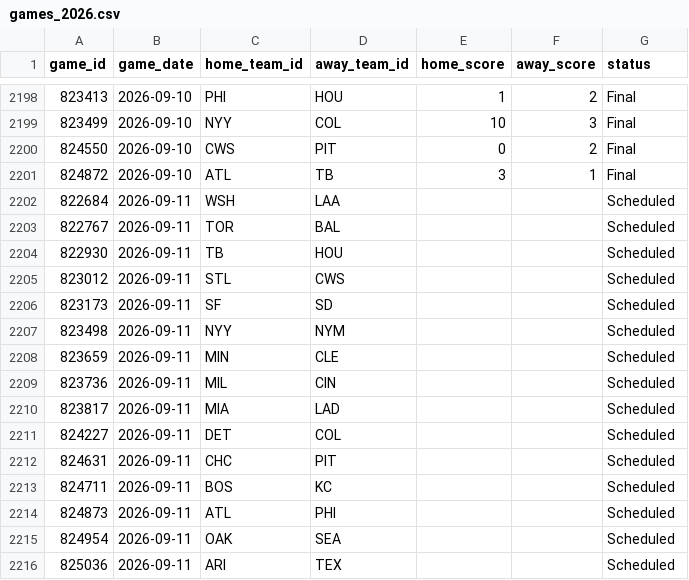
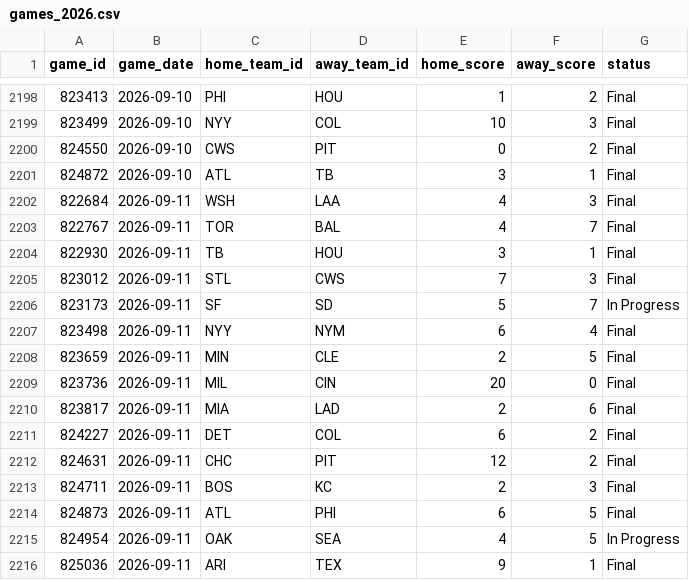
Before and after one commit to gigadon/Thats-Baseball, a CSV file: data/games_2026.csv, drawn as a sheet; only a part is shown, gaps mark what is left out; the diff covers the shown part only.

```diff
--- a/data/games_2026.csv
+++ b/data/games_2026.csv
@@ -2201,16 +2201,16 @@ game_id,game_date,home_team_id,away_team_id,home_score,away_score,status
 824872,2026-09-10,ATL,TB,3,1,Final
-822684,2026-09-11,WSH,LAA,,,Scheduled
-822767,2026-09-11,TOR,BAL,,,Scheduled
-822930,2026-09-11,TB,HOU,,,Scheduled
-823012,2026-09-11,STL,CWS,,,Scheduled
-823173,2026-09-11,SF,SD,,,Scheduled
-823498,2026-09-11,NYY,NYM,,,Scheduled
-823659,2026-09-11,MIN,CLE,,,Scheduled
-823736,2026-09-11,MIL,CIN,,,Scheduled
-823817,2026-09-11,MIA,LAD,,,Scheduled
-824227,2026-09-11,DET,COL,,,Scheduled
-824631,2026-09-11,CHC,PIT,,,Scheduled
-824711,2026-09-11,BOS,KC,,,Scheduled
-824873,2026-09-11,ATL,PHI,,,Scheduled
-824954,2026-09-11,OAK,SEA,,,Scheduled
-825036,2026-09-11,ARI,TEX,,,Scheduled
+822684,2026-09-11,WSH,LAA,4,3,Final
+822767,2026-09-11,TOR,BAL,4,7,Final
+822930,2026-09-11,TB,HOU,3,1,Final
+823012,2026-09-11,STL,CWS,7,3,Final
+823173,2026-09-11,SF,SD,5,7,In Progress
+823498,2026-09-11,NYY,NYM,6,4,Final
+823659,2026-09-11,MIN,CLE,2,5,Final
+823736,2026-09-11,MIL,CIN,20,0,Final
+823817,2026-09-11,MIA,LAD,2,6,Final
+824227,2026-09-11,DET,COL,6,2,Final
+824631,2026-09-11,CHC,PIT,12,2,Final
+824711,2026-09-11,BOS,KC,2,3,Final
+824873,2026-09-11,ATL,PHI,6,5,Final
+824954,2026-09-11,OAK,SEA,4,5,In Progress
+825036,2026-09-11,ARI,TEX,9,1,Final
```
Also changed, not shown: 15 added rows elsewhere in this file, data/odds_history.csv, 7 other files.
